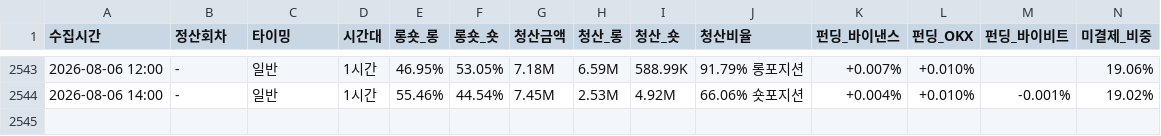
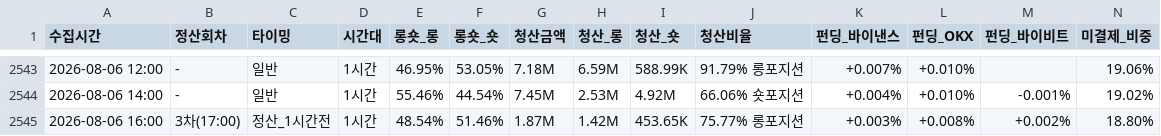
Before and after one commit to morustudio/coinness-dashboard, a CSV file: funding_data_v2.csv, drawn as a sheet; only a part is shown, gaps mark what is left out; rows hold the shown columns only; the diff names each change by its address in the sheet, - before the commit and + after, or states it on an @@ line.

Commit message:
data: 2026-08-06 16:00

```diff
--- a/funding_data_v2.csv
+++ b/funding_data_v2.csv
+row 2545: 2026-08-06 16:00 | 3차(17:00) | 정산_1시간전 | 1시간 | 48.54% | 51.46% | 1.87M | 1.42M | 453.65K | 75.77% 롱포지션 | +0.003% | +0.008% | +0.002% | 18.80%
```
